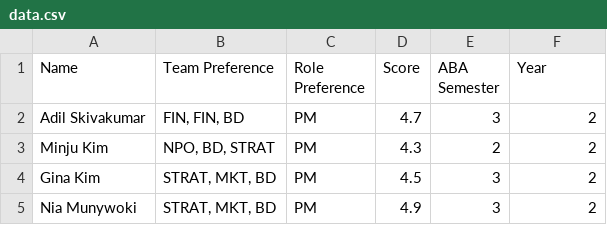
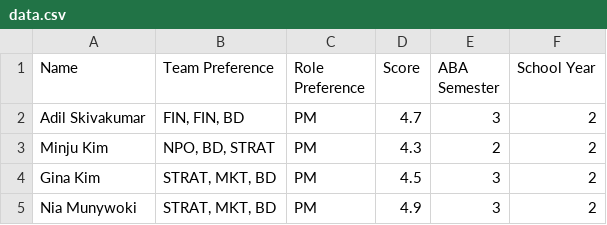
Before and after one commit to williampham7/aba-placement-algo, a CSV file: data.csv, drawn as a sheet; only a part is shown.

Commit message:
updated variable name

```diff
--- a/data.csv
+++ b/data.csv
@@ -1,2 +1,2 @@
-Name,Team Preference,Role Preference,Score,ABA Semester,Year
+Name,Team Preference,Role Preference,Score,ABA Semester,School Year
 Adil Skivakumar,"FIN, FIN, BD",PM,4.7,3,2
```
Also changed, not shown: 1 other file.
